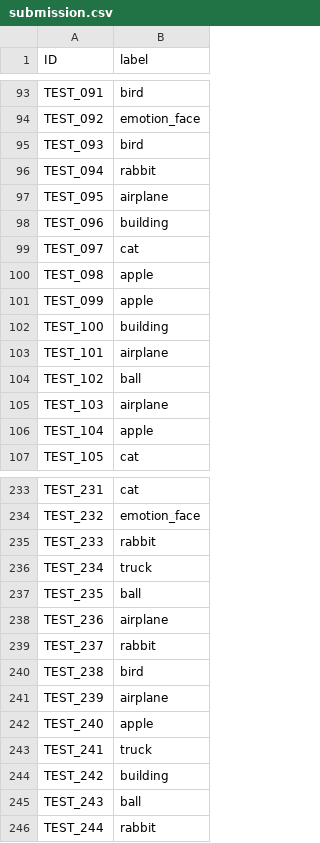
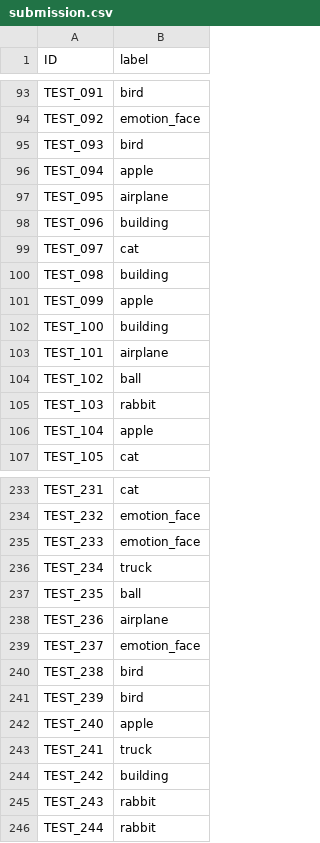
Before and after one commit to lucinnnal/Dacon-Image-Icon-Recognition, a CSV file: submission.csv, drawn as a sheet; only a part is shown, gaps mark what is left out; the diff covers the shown part only.

```diff
--- a/submission.csv
+++ b/submission.csv
@@ -95,3 +95,3 @@ TEST_092,emotion_face
 TEST_093,bird
-TEST_094,rabbit
+TEST_094,apple
 TEST_095,airplane
@@ -99,3 +99,3 @@ TEST_096,building
 TEST_097,cat
-TEST_098,apple
+TEST_098,building
 TEST_099,apple
@@ -104,3 +104,3 @@ TEST_101,airplane
 TEST_102,ball
-TEST_103,airplane
+TEST_103,rabbit
 TEST_104,apple
@@ -234,3 +234,3 @@ TEST_231,cat
 TEST_232,emotion_face
-TEST_233,rabbit
+TEST_233,emotion_face
 TEST_234,truck
@@ -238,5 +238,5 @@ TEST_235,ball
 TEST_236,airplane
-TEST_237,rabbit
+TEST_237,emotion_face
 TEST_238,bird
-TEST_239,airplane
+TEST_239,bird
 TEST_240,apple
@@ -244,3 +244,3 @@ TEST_241,truck
 TEST_242,building
-TEST_243,ball
+TEST_243,rabbit
 TEST_244,rabbit
```
Also changed, not shown: 23 edited cells elsewhere in this file, 2 other files.
